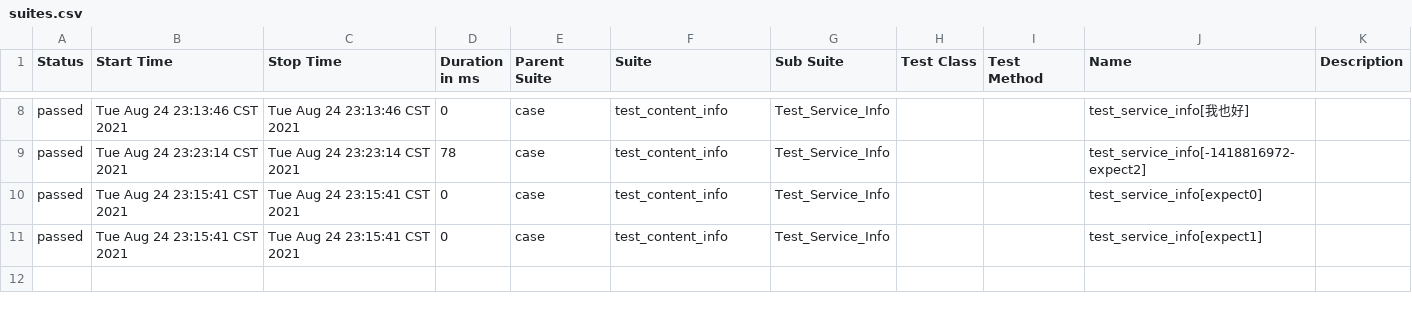
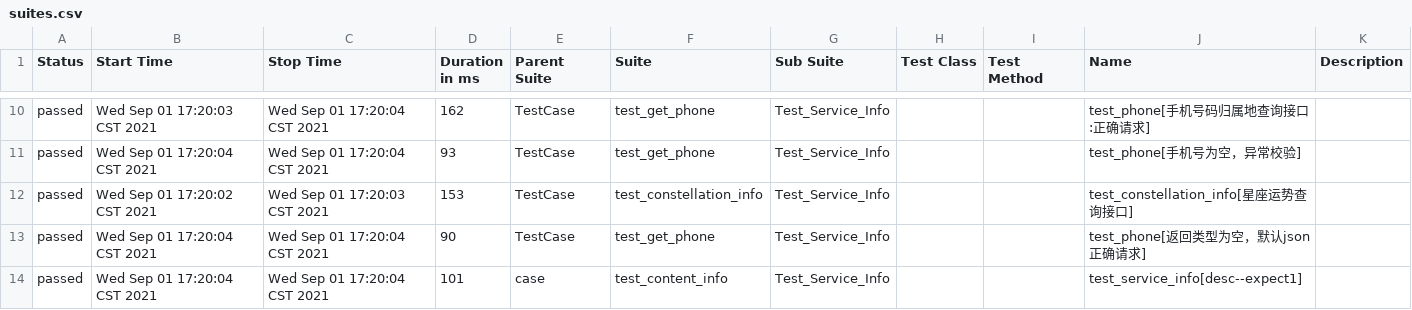
Before and after one commit to weimeipeng/PytestAutoRequest, a CSV file: report/html/data/suites.csv, drawn as a sheet; only a part is shown, gaps mark what is left out; the diff covers the shown part only.

```diff
--- a/report/html/data/suites.csv
+++ b/report/html/data/suites.csv
@@ -8,4 +10,5 @@
-"passed","Tue Aug 24 23:13:46 CST 2021","Tue Aug 24 23:13:46 CST 2021","0","case","test_content_info","Test_Service_Info","","","test_service_info[我也好]",""
-"passed","Tue Aug 24 23:23:14 CST 2021","Tue Aug 24 23:23:14 CST 2021","78","case","test_content_info","Test_Service_Info","","","test_service_info[-1418816972-expect2]",""
-"passed","Tue Aug 24 23:15:41 CST 2021","Tue Aug 24 23:15:41 CST 2021","0","case","test_content_info","Test_Service_Info","","","test_service_info[expect0]",""
-"passed","Tue Aug 24 23:15:41 CST 2021","Tue Aug 24 23:15:41 CST 2021","0","case","test_content_info","Test_Service_Info","","","test_service_info[expect1]",""
+"passed","Wed Sep 01 17:20:03 CST 2021","Wed Sep 01 17:20:04 CST 2021","162","TestCase","test_get_phone","Test_Service_Info","","","test_phone[手机号码归属地查询接口:正确请求]",""
+"passed","Wed Sep 01 17:20:04 CST 2021","Wed Sep 01 17:20:04 CST 2021","93","TestCase","test_get_phone","Test_Service_Info","","","test_phone[手机号为空，异常校验]",""
+"passed","Wed Sep 01 17:20:02 CST 2021","Wed Sep 01 17:20:03 CST 2021","153","TestCase","test_constellation_info","Test_Service_Info","","","test_constellation_info[星座运势查询接口]",""
+"passed","Wed Sep 01 17:20:04 CST 2021","Wed Sep 01 17:20:04 CST 2021","90","TestCase","test_get_phone","Test_Service_Info","","","test_phone[返回类型为空，默认json正确请求]",""
+"passed","Wed Sep 01 17:20:04 CST 2021","Wed Sep 01 17:20:04 CST 2021","101","case","test_content_info","Test_Service_Info","","","test_service_info[desc--expect1]",""
```
Also changed, not shown: 2 added rows and 29 edited cells elsewhere in this file, 28 other files.
